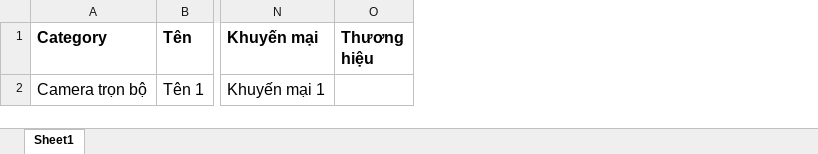
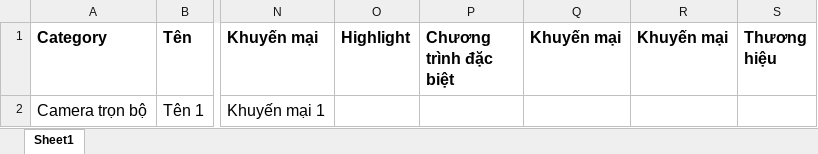
Before and after one commit to guiltygearxx/shopCamera_AngularAndGrails, an Excel workbook: admin/src/assets/importProductTemplateDauGhi.xlsx, sheet Sheet1, drawn as a sheet; only a part is shown, gaps mark what is left out; values as stored, in another font and other column widths than the file's, no borders; the diff names each change by its address in the sheet, - before the commit and + after, or states it on an @@ line.

```diff
--- a/admin/src/assets/importProductTemplateDauGhi.xlsx (sheet Sheet1)
+++ b/admin/src/assets/importProductTemplateDauGhi.xlsx (sheet Sheet1)
+column O (Highlight), empty
+column P (Chương trình đặc biệt), empty
+column Q (Khuyến mại), empty
+column R (Khuyến mại), empty
```
Also changed, not shown: admin/src/assets/importProductTemplateCamera.xlsx, admin/src/assets/importProductTemplateSecurity.xlsx, 16 other files.
